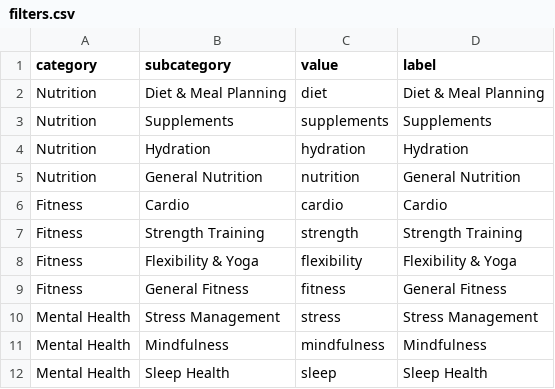
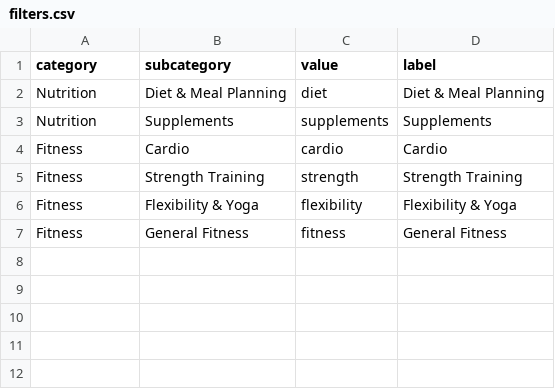
Before and after one commit to saikrishna0716/wellness-blog, a CSV file: filters.csv, drawn as a sheet.

Commit message:
Update filters.csv

```diff
--- a/filters.csv
+++ b/filters.csv
@@ -3,4 +3,2 @@ Nutrition,Diet & Meal Planning,diet,Diet & Meal Planning
 Nutrition,Supplements,supplements,Supplements
-Nutrition,Hydration,hydration,Hydration
-Nutrition,General Nutrition,nutrition,General Nutrition
 Fitness,Cardio,cardio,Cardio
@@ -9,4 +7 @@ Fitness,Flexibility & Yoga,flexibility,Flexibility & Yoga
 Fitness,General Fitness,fitness,General Fitness
-Mental Health,Stress Management,stress,Stress Management
-Mental Health,Mindfulness,mindfulness,Mindfulness
-Mental Health,Sleep Health,sleep,Sleep Health
```
